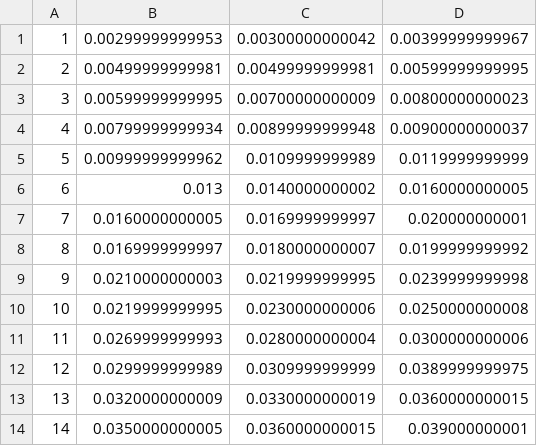
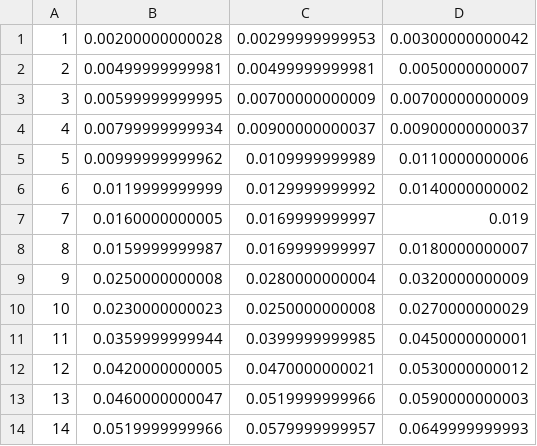
Before and after one commit to INRIA/zelus, a CSV file: probabilistic/examples/benchmarks/outlier/particles/perfdata.csv, drawn as a sheet; only a part is shown; the diff covers the shown part only.

```diff
--- a/probabilistic/examples/benchmarks/outlier/particles/perfdata.csv
+++ b/probabilistic/examples/benchmarks/outlier/particles/perfdata.csv
@@ -1,14 +1,14 @@
-1, 0.00299999999953, 0.00300000000042, 0.00399999999967
-2, 0.00499999999981, 0.00499999999981, 0.00599999999995
-3, 0.00599999999995, 0.00700000000009, 0.00800000000023
-4, 0.00799999999934, 0.00899999999948, 0.00900000000037
-5, 0.00999999999962, 0.0109999999989, 0.0119999999999
-6, 0.013, 0.0140000000002, 0.0160000000005
-7, 0.0160000000005, 0.0169999999997, 0.020000000001
-8, 0.0169999999997, 0.0180000000007, 0.0199999999992
-9, 0.0210000000003, 0.0219999999995, 0.0239999999998
-10, 0.0219999999995, 0.0230000000006, 0.0250000000008
-11, 0.0269999999993, 0.0280000000004, 0.0300000000006
-12, 0.0299999999989, 0.0309999999999, 0.0389999999975
-13, 0.0320000000009, 0.0330000000019, 0.0360000000015
-14, 0.0350000000005, 0.0360000000015, 0.039000000001
+1, 0.00200000000028, 0.00299999999953, 0.00300000000042
+2, 0.00499999999981, 0.00499999999981, 0.0050000000007
+3, 0.00599999999995, 0.00700000000009, 0.00700000000009
+4, 0.00799999999934, 0.00900000000037, 0.00900000000037
+5, 0.00999999999962, 0.0109999999989, 0.0110000000006
+6, 0.0119999999999, 0.0129999999992, 0.0140000000002
+7, 0.0160000000005, 0.0169999999997, 0.019
+8, 0.0159999999987, 0.0169999999997, 0.0180000000007
+9, 0.0250000000008, 0.0280000000004, 0.0320000000009
+10, 0.0230000000023, 0.0250000000008, 0.0270000000029
+11, 0.0359999999944, 0.0399999999985, 0.0450000000001
+12, 0.0420000000005, 0.0470000000021, 0.0530000000012
+13, 0.0460000000047, 0.0519999999966, 0.0590000000003
+14, 0.0519999999966, 0.0579999999957, 0.0649999999993
```
Also changed, not shown: 108 edited cells elsewhere in this file, probabilistic/examples/benchmarks/coin/particles/perf.csv, probabilistic/examples/benchmarks/kalman/particles/perf-particles.csv, 1 other file.
